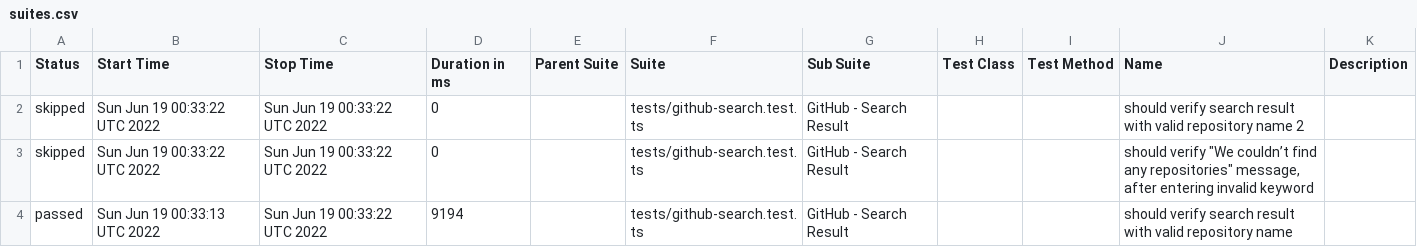
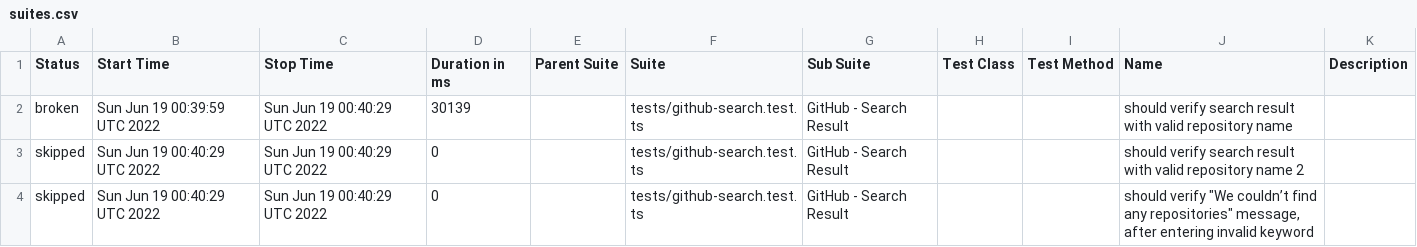
Before and after one commit to anneH/allure-playwright-example, a CSV file: data/suites.csv, drawn as a sheet.

```diff
--- a/data/suites.csv
+++ b/data/suites.csv
@@ -1,4 +1,4 @@
 "Status","Start Time","Stop Time","Duration in ms","Parent Suite","Suite","Sub Suite","Test Class","Test Method","Name","Description"
-"skipped","Sun Jun 19 00:33:22 UTC 2022","Sun Jun 19 00:33:22 UTC 2022","0","","tests/github-search.test.ts","GitHub - Search Result","","","should verify search result with valid repository name 2",""
-"skipped","Sun Jun 19 00:33:22 UTC 2022","Sun Jun 19 00:33:22 UTC 2022","0","","tests/github-search.test.ts","GitHub - Search Result","","","should verify ""We couldn’t find any repositories"" message, after entering invalid keyword",""
-"passed","Sun Jun 19 00:33:13 UTC 2022","Sun Jun 19 00:33:22 UTC 2022","9194","","tests/github-search.test.ts","GitHub - Search Result","","","should verify search result with valid repository name",""
+"broken","Sun Jun 19 00:39:59 UTC 2022","Sun Jun 19 00:40:29 UTC 2022","30139","","tests/github-search.test.ts","GitHub - Search Result","","","should verify search result with valid repository name",""
+"skipped","Sun Jun 19 00:40:29 UTC 2022","Sun Jun 19 00:40:29 UTC 2022","0","","tests/github-search.test.ts","GitHub - Search Result","","","should verify search result with valid repository name 2",""
+"skipped","Sun Jun 19 00:40:29 UTC 2022","Sun Jun 19 00:40:29 UTC 2022","0","","tests/github-search.test.ts","GitHub - Search Result","","","should verify ""We couldn’t find any repositories"" message, after entering invalid keyword",""
```
Also changed, not shown: 26 other files.
